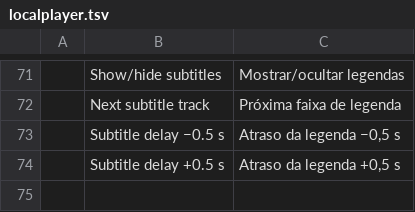
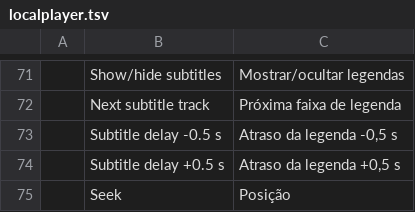
Before and after one commit to Anon5T4R/Local-Player, a TSV file: i18n/locales/pt-br/localplayer.tsv, drawn as a sheet; only a part is shown, gaps mark what is left out.

```diff
--- a/i18n/locales/pt-br/localplayer.tsv
+++ b/i18n/locales/pt-br/localplayer.tsv
@@ -72,3 +72,4 @@
 	Next subtitle track	Próxima faixa de legenda
-	Subtitle delay −0.5 s	Atraso da legenda −0,5 s
+	Subtitle delay -0.5 s	Atraso da legenda -0,5 s
 	Subtitle delay +0.5 s	Atraso da legenda +0,5 s
+	Seek	Posição
```
Also changed, not shown: i18n/locales/es/localplayer.tsv, 3 other files.
